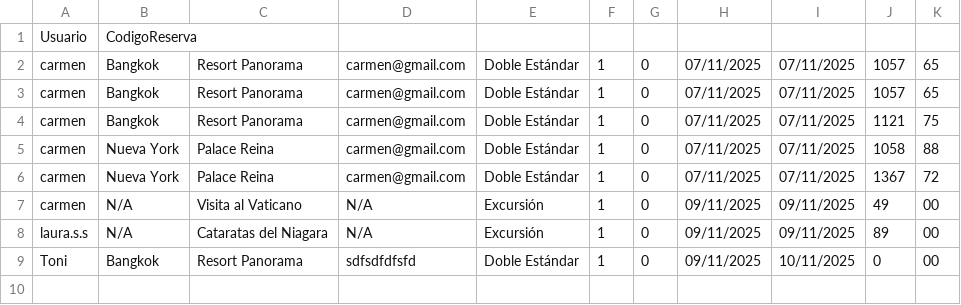
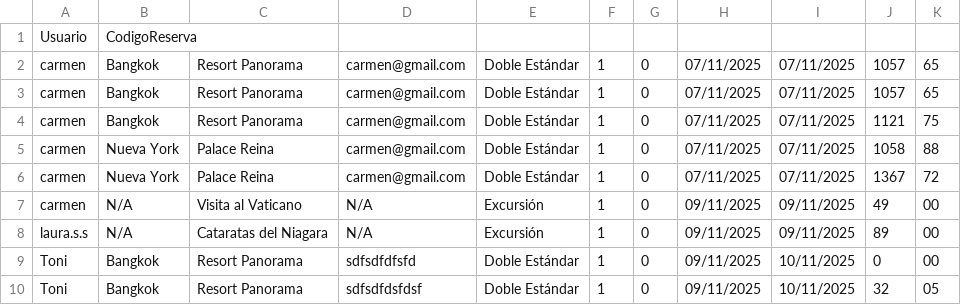
Before and after one commit to laurasaezserrano/agencia_prog_3, a CSV file: reservas.csv, drawn as a sheet.

```diff
--- a/reservas.csv
+++ b/reservas.csv
@@ -9 +9,2 @@ laura.s.s,N/A,Cataratas del Niagara,N/A,Excursión,1,0,09/11/2025,09/11/2025,89,
 Toni,Bangkok,Resort Panorama,sdfsdfdfsfd,Doble Estándar,1,0,09/11/2025,10/11/2025,0,00
+Toni,Bangkok,Resort Panorama,sdfsdfdsfdsf,Doble Estándar,1,0,09/11/2025,10/11/2025,32,05
```
Also changed, not shown: 1 other file.
